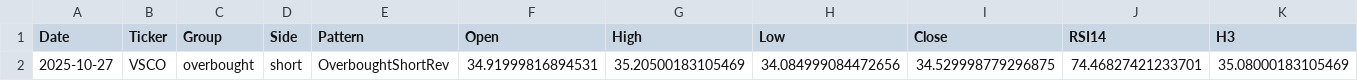
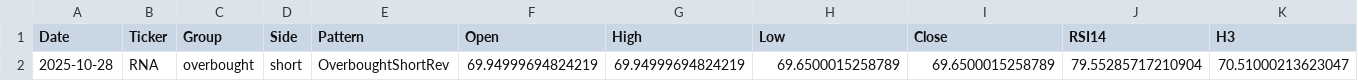
Before and after one commit to mpincus/SwingScannerWatchlist-GPT, a CSV file: data/quality_today.csv, drawn as a sheet; only a part is shown; removed rows and columns are numbered as before the commit, all else as after; rows hold the shown columns only; the diff names each change by its address in the sheet, - before the commit and + after, or states it on an @@ line.

```diff
--- a/data/quality_today.csv
+++ b/data/quality_today.csv
-row 2: 2025-10-27 | VSCO | overbought | short | OverboughtShortRev | 34.91999816894531 | 35.20500183105469 | 34.084999084472656 | 34.529998779296875 | 74.46827421233701 | 35.08000183105469
+row 2: 2025-10-28 | RNA | overbought | short | OverboughtShortRev | 69.94999694824219 | 69.94999694824219 | 69.6500015258789 | 69.6500015258789 | 79.55285717210904 | 70.51000213623047
```
Also changed, not shown: docs/quality_today.csv.
